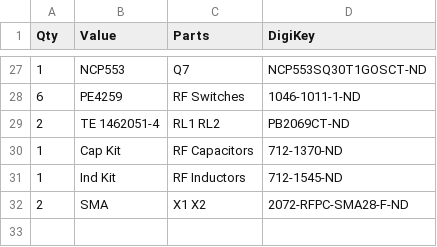
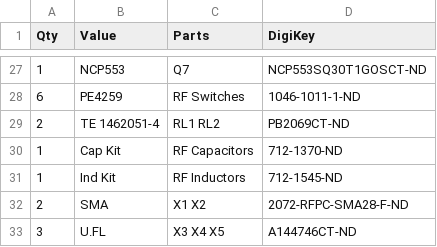
Before and after one commit to rfrht/SignalSurge, a CSV file: others/SS.csv, drawn as a sheet; only a part is shown, gaps mark what is left out; the diff names each change by its address in the sheet, - before the commit and + after, or states it on an @@ line.

Commit message:
Update SS.csv
Added u.FL connectors

Relates to: #1

```diff
--- a/others/SS.csv
+++ b/others/SS.csv
+row 33: 3 | U.FL | X3 X4 X5 | A144746CT-ND
```
